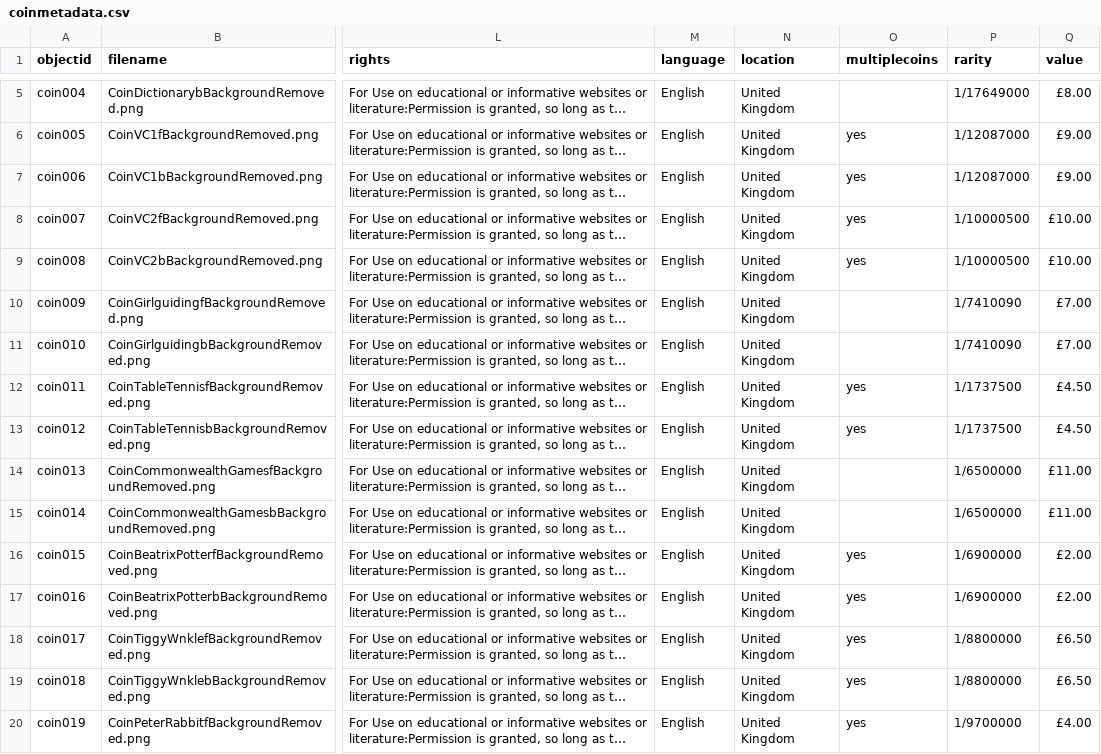
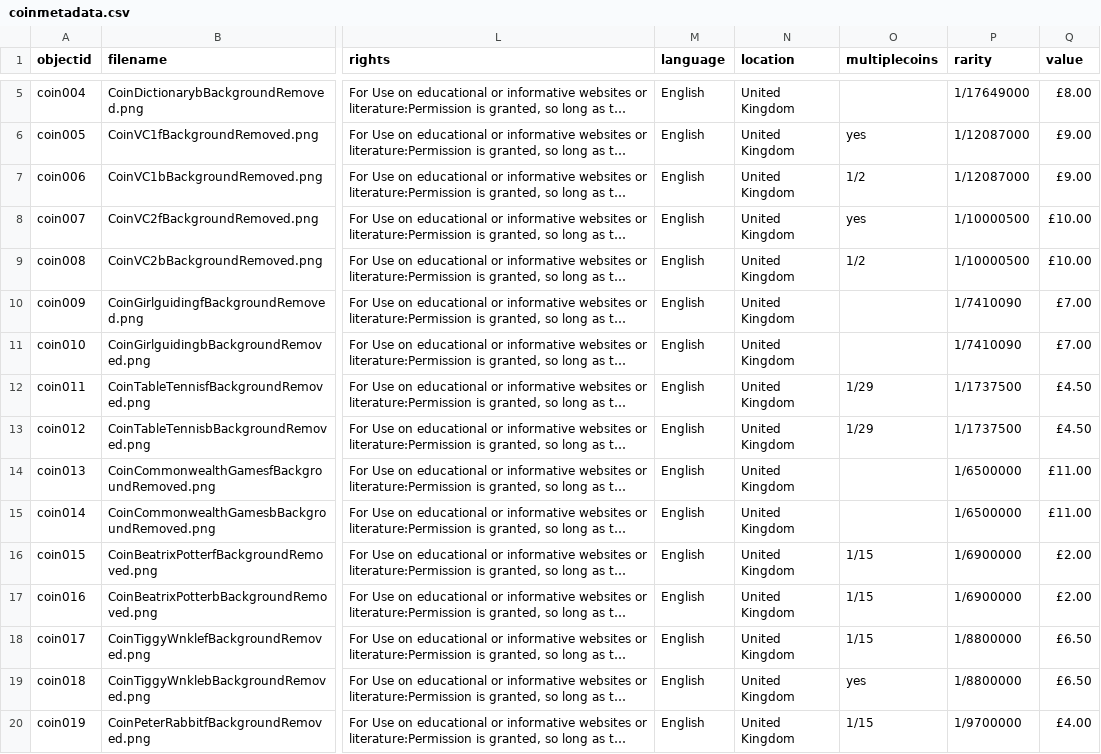
Before and after one commit to minelson12/Intelli-Pence, a CSV file: _data/coinmetadata.csv, drawn as a sheet; only a part is shown, gaps mark what is left out; long unchanged cells end in …; the diff covers the shown part only; the diff names each change by its address in the sheet, - before the commit and + after, or states it on an @@ line.

Commit message:
Update coinmetadata.csv

```diff
--- a/_data/coinmetadata.csv
+++ b/_data/coinmetadata.csv
-O7 (multiplecoins): yes
+O7 (multiplecoins): 1/2
-O9 (multiplecoins): yes
+O9 (multiplecoins): 1/2
-O12:O13 (multiplecoins): yes
+O12:O13 (multiplecoins): 1/29
-O16:O18 (multiplecoins): yes
+O16:O18 (multiplecoins): 1/15
-O20 (multiplecoins): yes
+O20 (multiplecoins): 1/15
```
Also changed, not shown: 11 edited cells elsewhere in this file.
